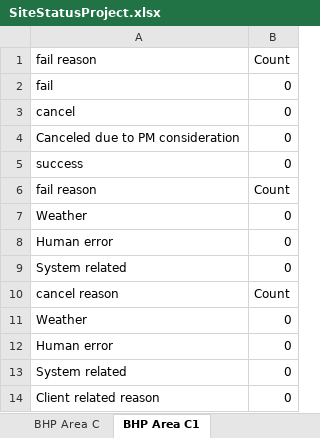
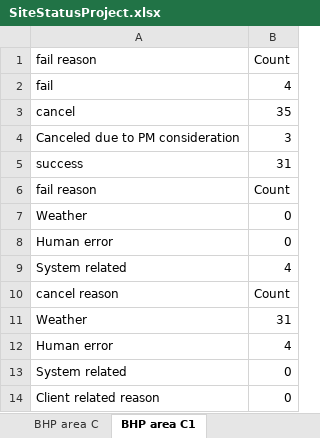
Before and after one commit to aviveyal/GraphsPython, an Excel workbook: SiteStatusProject.xlsx, sheet BHP area C1, drawn as a sheet; values as stored, in another font and other column widths than the file's, no borders; charts and pictures not drawn; the diff names each change by its address in the sheet, - before the commit and + after, or states it on an @@ line.

```diff
--- a/SiteStatusProject.xlsx (sheet BHP area C1)
+++ b/SiteStatusProject.xlsx (sheet BHP area C1)
-sheet tab: BHP Area C
+sheet tab: BHP area C
-sheet tab: BHP Area C1
+sheet tab: BHP area C1
-B2: 0
+B2: 4
-B3: 0
+B3: 35
-B4: 0
+B4: 3
-B5: 0
+B5: 31
-B9: 0
+B9: 4
-B11: 0
+B11: 31
-B12: 0
+B12: 4
```
Also changed, not shown: sheet SiteStatusProject, sheet BHP area C, sheet FAB 28, sheet All sites, sheet All sites1, sheet S32 Mine, 8 more sheets, charts or pictures, 1 other file.
